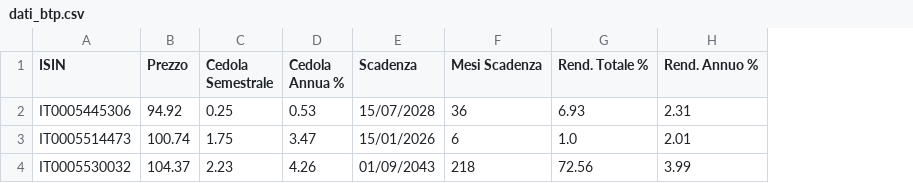
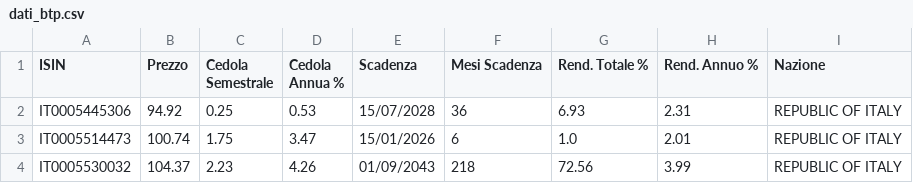
Before and after one commit to LindorMore/dati_titoli_stato, a CSV file: dati_btp.csv, drawn as a sheet; the diff names each change by its address in the sheet, - before the commit and + after, or states it on an @@ line.

Commit message:
Aggiornamento 2025-07-13 15:00:30

```diff
--- a/dati_btp.csv
+++ b/dati_btp.csv
+column I (Nazione), rows 2-4: all REPUBLIC OF ITALY
```
